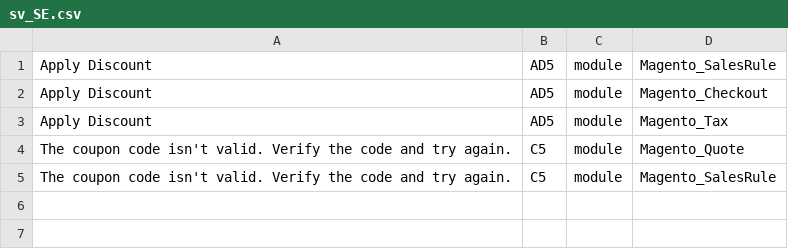
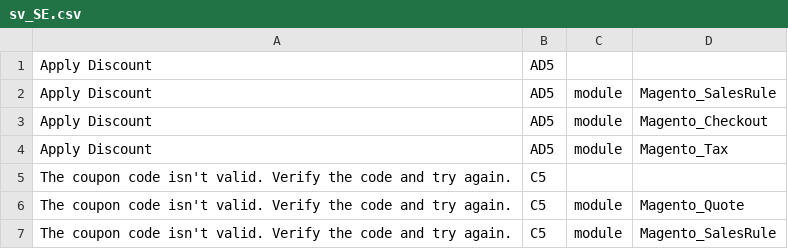
Before and after one commit to verbanent/pack, a CSV file: i18n/sv_SE.csv, drawn as a sheet; the diff names each change by its address in the sheet, - before the commit and + after, or states it on an @@ line.

Commit message:
Added 2 columns

```diff
--- a/i18n/sv_SE.csv
+++ b/i18n/sv_SE.csv
+row 1: Apply Discount | AD5
+row 5: The coupon code isn't valid. Verify the code and try again. | C5
```
